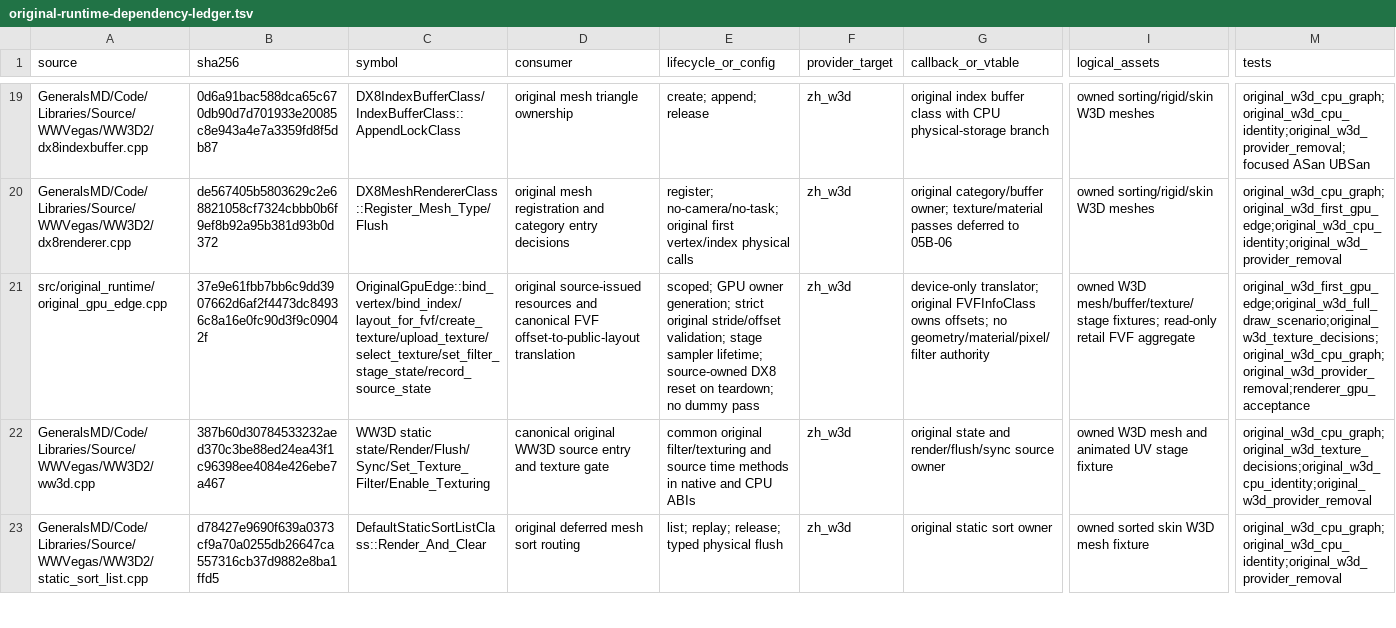
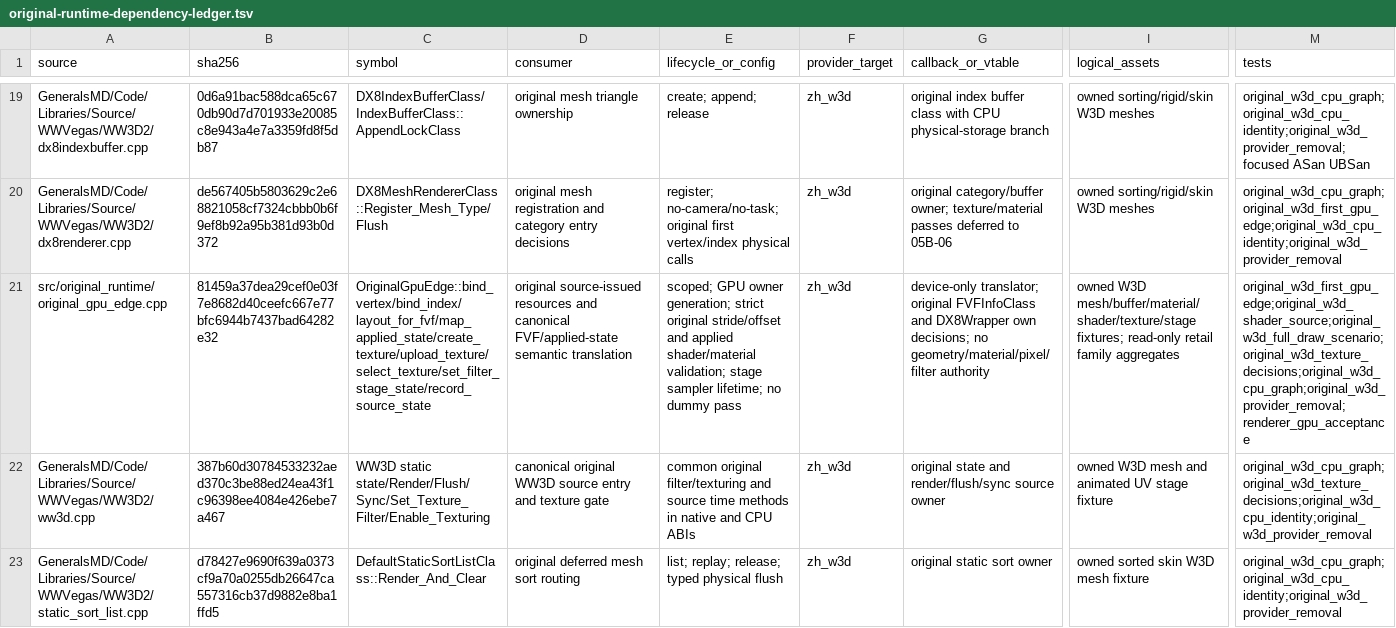
Before and after one commit to mrworf/CnC_Generals_Zero_Hour, a TSV file: docs/original-runtime-dependency-ledger.tsv, drawn as a sheet; only a part is shown, gaps mark what is left out; the diff covers the shown part only; the diff names each change by its address in the sheet, - before the commit and + after, or states it on an @@ line.

Commit message:
delivery: M22 slice 05B2B2B3B1 map original applied state

```diff
--- a/docs/original-runtime-dependency-ledger.tsv
+++ b/docs/original-runtime-dependency-ledger.tsv
-B21 (sha256): 37e9e61fbb7bb6c9dd3907662d6af2f4473dc84936c8a16e0fc90d3f9c09042f
+B21 (sha256): 81459a37dea29cef0e03f7e8682d40ceefc667e77bfc6944b7437bad64282e32
-C21 (symbol): OriginalGpuEdge::bind_vertex/bind_index/layout_for_fvf/create_texture/upload_texture/select_texture/set_filter_stage_state/record_source_state
+C21 (symbol): OriginalGpuEdge::bind_vertex/bind_index/layout_for_fvf/map_applied_state/create_texture/upload_texture/select_texture/set_filter_stage_state/record_source_state
-D21 (consumer): …and canonical FVF offset-to-public-layout translation
+D21 (consumer): …and canonical FVF/applied-state semantic translation
-E21 (lifecycle_or_config): …original stride/offset validation; stage sampler lifetime; source-owned DX8 reset on teardown; no dummy…
+E21 (lifecycle_or_config): …original stride/offset and applied shader/material validation; stage sampler lifetime; no dummy…
-G21 (callback_or_vtable): …original FVFInfoClass owns offsets; no geometry/material/pixel/filter…
+G21 (callback_or_vtable): …original FVFInfoClass and DX8Wrapper own decisions; no geometry/material/pixel/filter…
-I21 (logical_assets): owned W3D mesh/buffer/texture/stage fixtures; read-only retail FVF aggregate
+I21 (logical_assets): owned W3D mesh/buffer/material/shader/texture/stage fixtures; read-only retail family aggregates
-M21 (tests): original_w3d_first_gpu_edge;original_w3d_full_draw_scenario;original_w3d_texture_decisions;original_w3d_cpu_graph;original_w3d_provider_removal;renderer_gpu_acceptance
+M21 (tests): original_w3d_first_gpu_edge;original_w3d_shader_source;original_w3d_full_draw_scenario;original_w3d_texture_decisions;original_w3d_cpu_graph;original_w3d_provider_removal;renderer_gpu_acceptance
```
Also changed, not shown: 5 edited cells elsewhere in this file, 8 other files.
